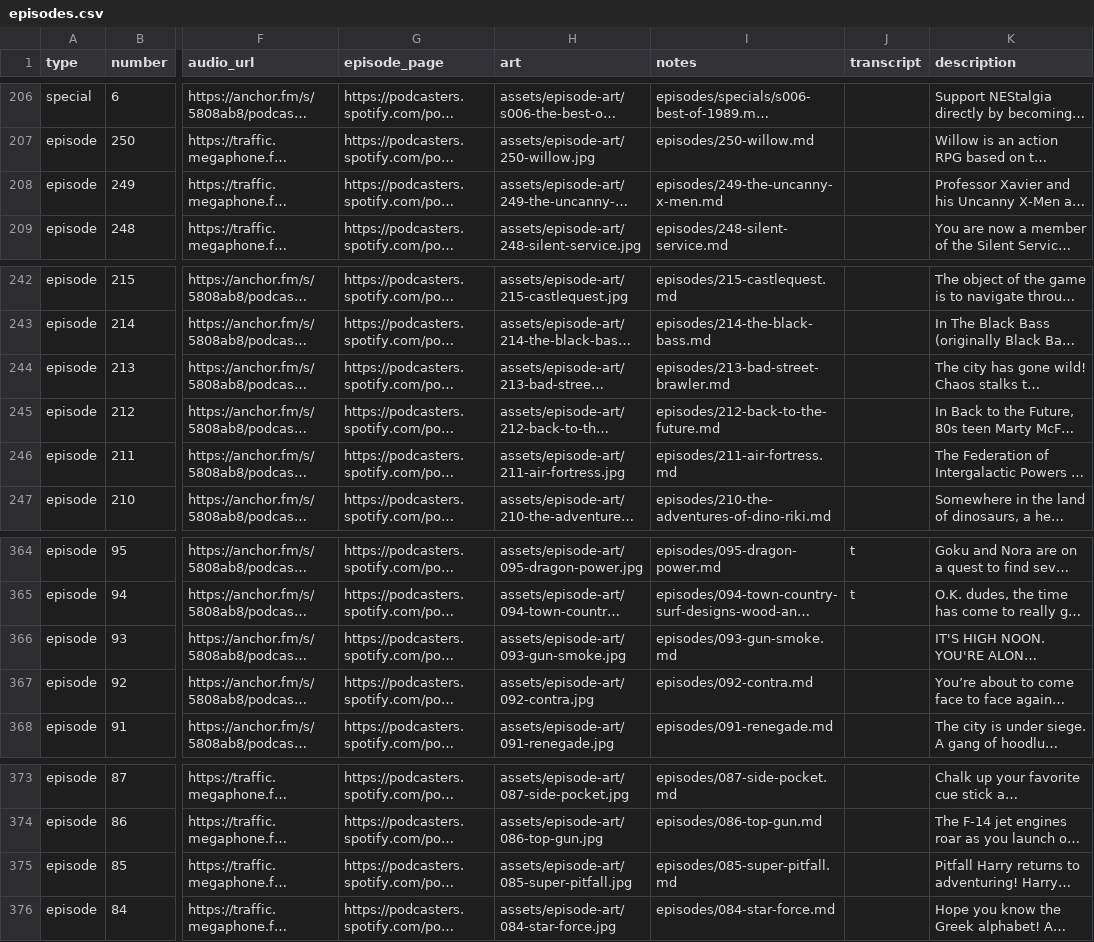
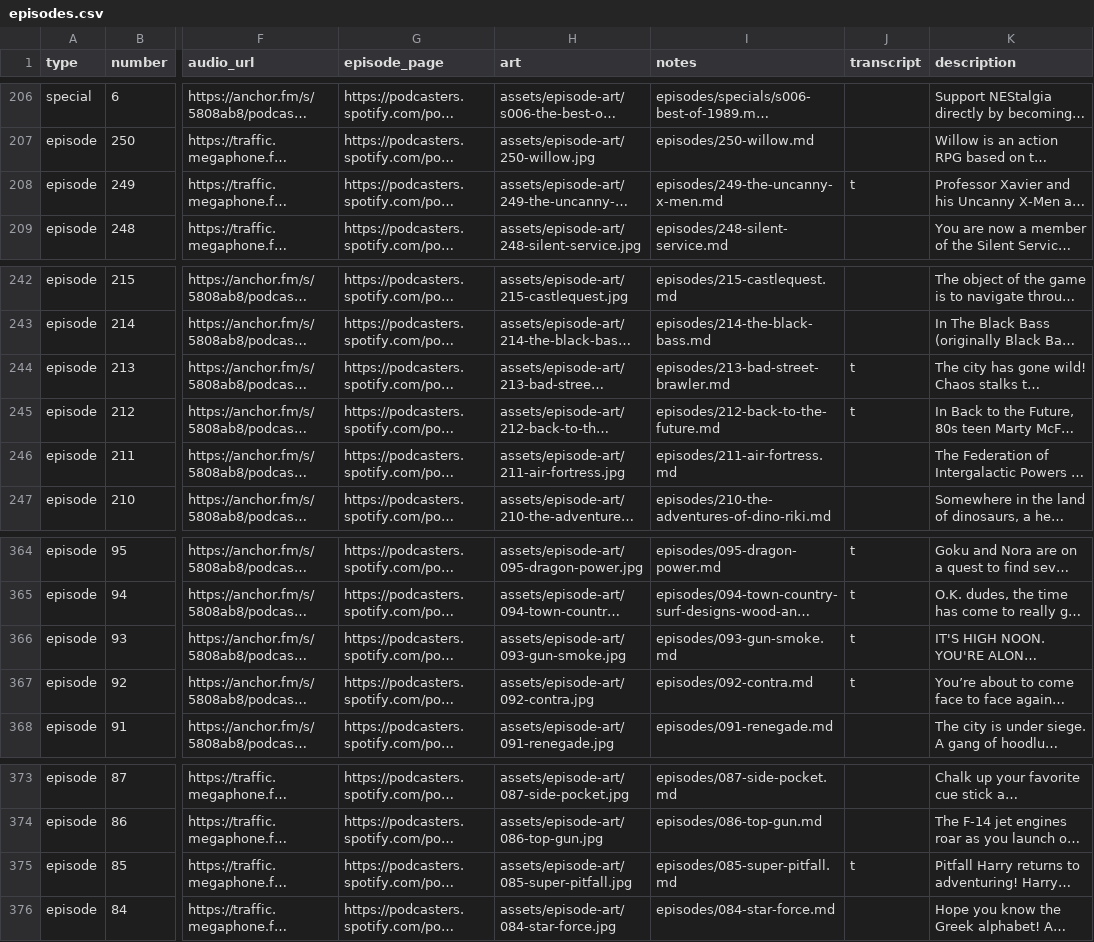
Before and after one commit to Xalechim/NEStalgia, a CSV file: data/episodes.csv, drawn as a sheet; only a part is shown, gaps mark what is left out; long unchanged cells end in …; the diff names each change by its address in the sheet, - before the commit and + after, or states it on an @@ line.

```diff
--- a/data/episodes.csv
+++ b/data/episodes.csv
-J208 (transcript): (empty)
+J208 (transcript): t
-J244:J245 (transcript): (empty)
+J244:J245 (transcript): t
-J366:J367 (transcript): (empty)
+J366:J367 (transcript): t
-J375 (transcript): (empty)
+J375 (transcript): t
```
Also changed, not shown: 1 other file.
